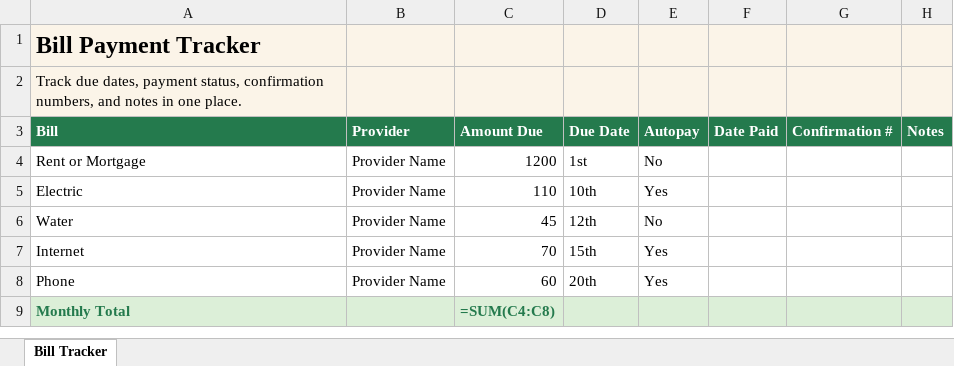
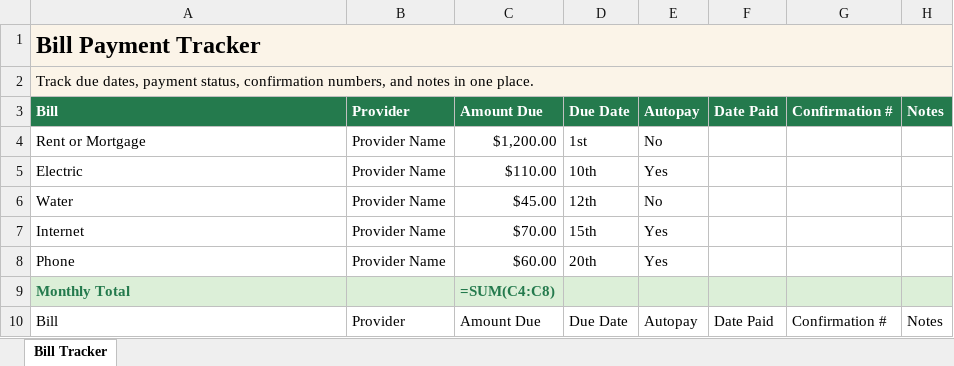
Before and after one commit to Weewoh04/Money-Hack-Database, an Excel workbook: public/downloads/bill-payment-tracker.xlsx, sheet Bill Tracker, drawn as a sheet; values as stored, in another font and other column widths than the file's, no borders; formulas without a stored value are shown as written; the diff names each change by its address in the sheet, - before the commit and + after, or states it on an @@ line.

```diff
--- a/public/downloads/bill-payment-tracker.xlsx (sheet Bill Tracker)
+++ b/public/downloads/bill-payment-tracker.xlsx (sheet Bill Tracker)
+A1:H1 merged
+A2:H2 merged
-C4: 1200
+C4: $1,200.00
-C5: 110
+C5: $110.00
-C6: 45
+C6: $45.00
-C7: 70
+C7: $70.00
-C8: 60
+C8: $60.00
+row 10: Bill | Provider | Amount Due | Due Date | Autopay | Date Paid | Confirmation # | Notes
```
Also changed, not shown: public/downloads/debt-payoff-planner.xlsx, public/downloads/emergency-budget-reset.xlsx, 7 other files.
